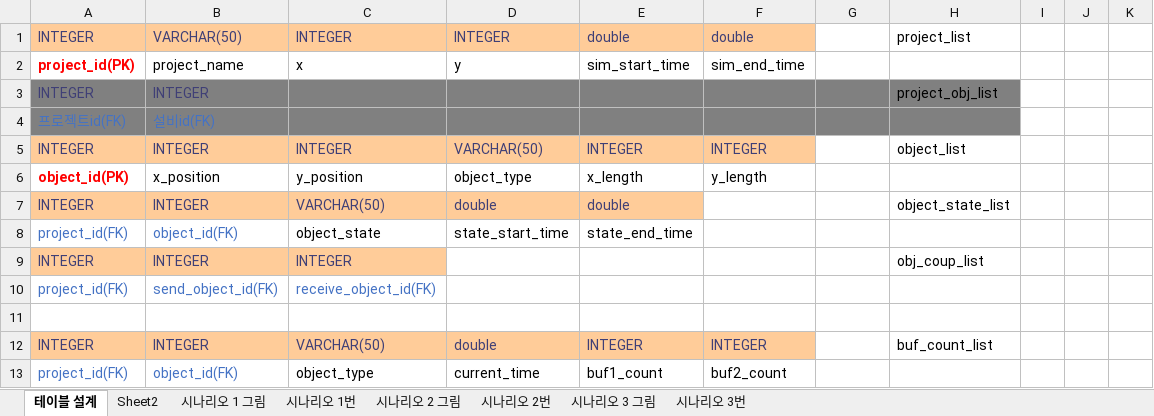
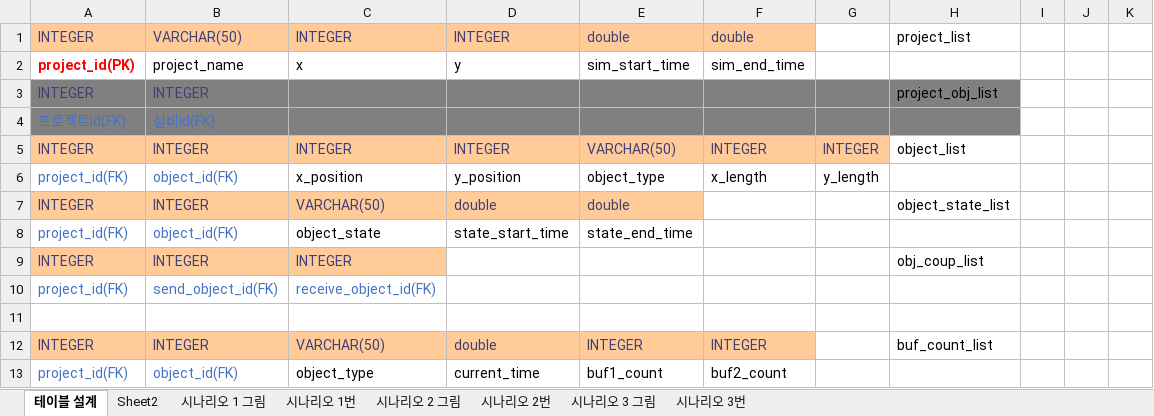
Before and after one commit to Tentailsahri/DT_FINAL_Project, an Excel workbook: DB.xlsx, sheet 테이블 설계, drawn as a sheet; only a part is shown; values as stored, in another font and other column widths than the file's, no borders; removed rows and columns are numbered as before the commit, all else as after; the diff names each change by its address in the sheet, - before the commit and + after, or states it on an @@ line.

Commit message:
DB엑셀수정
object_list 테이블에 project_id(FK) 추가

```diff
--- a/DB.xlsx (sheet 테이블 설계)
+++ b/DB.xlsx (sheet 테이블 설계)
-D5: VARCHAR(50)
+D5: INTEGER
-E5: INTEGER
+E5: VARCHAR(50)
-G5: (empty)
+G5: INTEGER
-G5 fill: none
+G5 fill: #FFCC99
-row 6: object_id(PK) | x_position | y_position | object_type | x_length | y_length
+row 6: project_id(FK) | object_id(FK) | x_position | y_position | object_type | x_length | y_length
```
